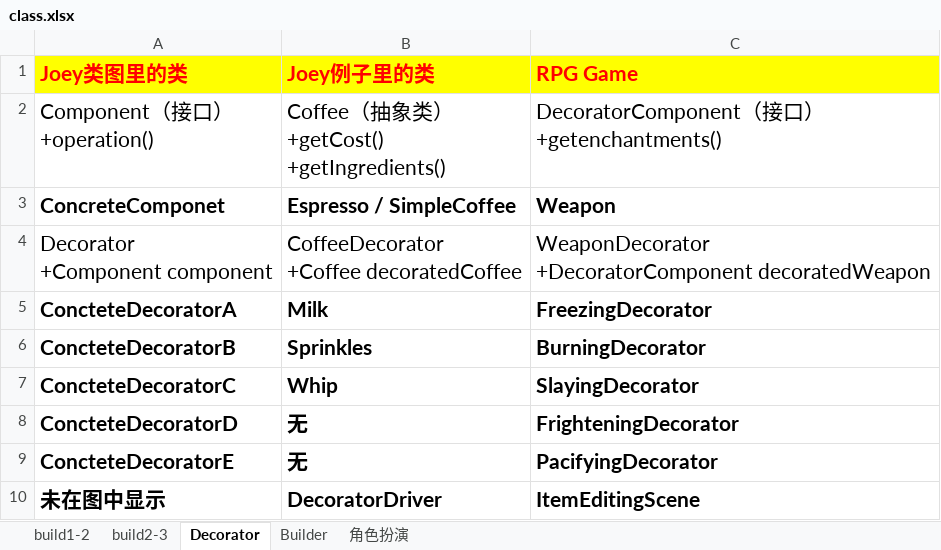
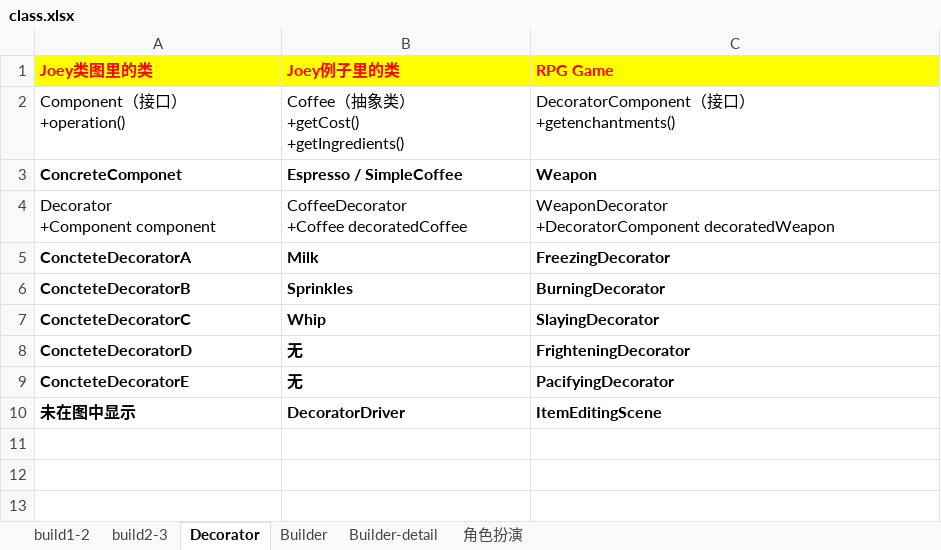
Before and after one commit to sakichat/RPGGame, an Excel workbook: dev/doc/class.xlsx, sheet Decorator, drawn as a sheet; values as stored, in another font and other column widths than the file's, no borders; charts and pictures not drawn; the diff names each change by its address in the sheet, - before the commit and + after, or states it on an @@ line.

```diff
--- a/dev/doc/class.xlsx (sheet Decorator)
+++ b/dev/doc/class.xlsx (sheet Decorator)
+sheet tab: Builder-detail
@@ A1:C10 text size: smaller @@
```
Also changed, not shown: sheet Builder, charts or pictures.
